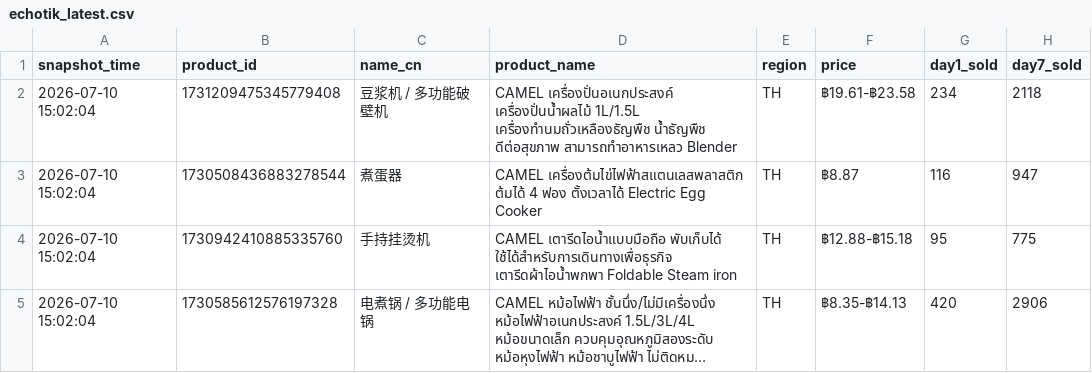
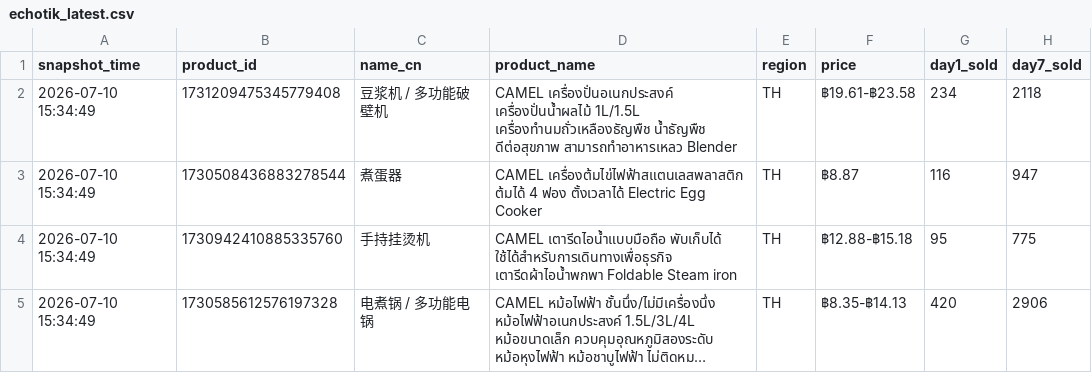
Before and after one commit to lizifantk-dot/ai-news-wechat, a CSV file: data/echotik_latest.csv, drawn as a sheet; only a part is shown; long unchanged cells end in …; the diff names each change by its address in the sheet, - before the commit and + after, or states it on an @@ line.

```diff
--- a/data/echotik_latest.csv
+++ b/data/echotik_latest.csv
-A2:A5 (snapshot_time): 2026-07-10 15:02:04
+A2:A5 (snapshot_time): 2026-07-10 15:34:49
```
Also changed, not shown: 1 other file.
